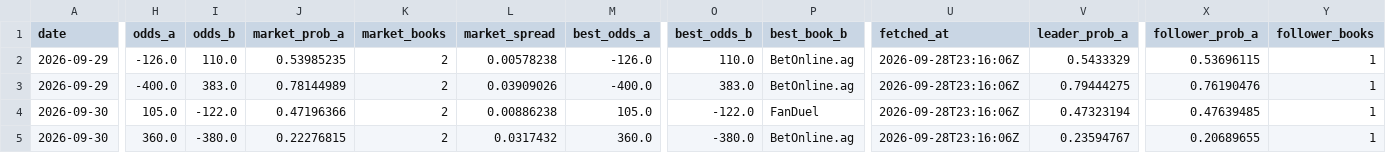
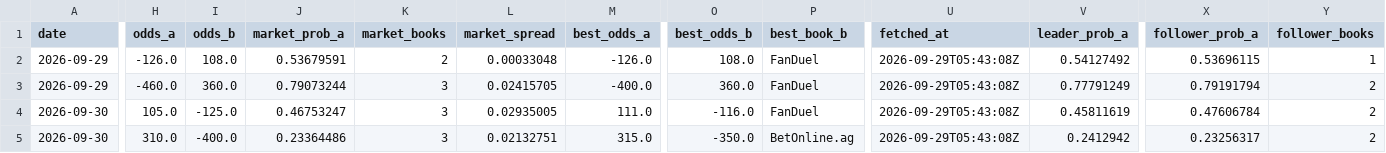
Before and after one commit to joshuakingsland/claude-fights, a CSV file: odds_upcoming.csv, drawn as a sheet; only a part is shown, gaps mark what is left out; the diff covers the shown part only; the diff names each change by its address in the sheet, - before the commit and + after, or states it on an @@ line.

```diff
--- a/odds_upcoming.csv
+++ b/odds_upcoming.csv
-I2 (odds_b): 110.0
+I2 (odds_b): 108.0
-J2 (market_prob_a): 0.53985235
+J2 (market_prob_a): 0.53679591
-L2 (market_spread): 0.00578238
+L2 (market_spread): 0.00033048
-O2 (best_odds_b): 110.0
+O2 (best_odds_b): 108.0
-P2:P3 (best_book_b): BetOnline.ag
+P2:P3 (best_book_b): FanDuel
-U2:U5 (fetched_at): 2026-09-28T23:16:06Z
+U2:U5 (fetched_at): 2026-09-29T05:43:08Z
-V2 (leader_prob_a): 0.5433329
+V2 (leader_prob_a): 0.54127492
-H3 (odds_a): -400.0
+H3 (odds_a): -460.0
-I3 (odds_b): 383.0
+I3 (odds_b): 360.0
-J3 (market_prob_a): 0.78144989
+J3 (market_prob_a): 0.79073244
-K3:K5 (market_books): 2
+K3:K5 (market_books): 3
-L3 (market_spread): 0.03909026
+L3 (market_spread): 0.02415705
-O3 (best_odds_b): 383.0
+O3 (best_odds_b): 360.0
-V3 (leader_prob_a): 0.79444275
+V3 (leader_prob_a): 0.77791249
-X3 (follower_prob_a): 0.76190476
+X3 (follower_prob_a): 0.79191794
-Y3:Y5 (follower_books): 1
+Y3:Y5 (follower_books): 2
-I4 (odds_b): -122.0
+I4 (odds_b): -125.0
-J4 (market_prob_a): 0.47196366
+J4 (market_prob_a): 0.46753247
-L4 (market_spread): 0.00886238
+L4 (market_spread): 0.02935005
-M4 (best_odds_a): 105.0
+M4 (best_odds_a): 111.0
-O4 (best_odds_b): -122.0
+O4 (best_odds_b): -116.0
-V4 (leader_prob_a): 0.47323194
+V4 (leader_prob_a): 0.45811619
-X4 (follower_prob_a): 0.47639485
+X4 (follower_prob_a): 0.47606784
-H5 (odds_a): 360.0
+H5 (odds_a): 310.0
-I5 (odds_b): -380.0
+I5 (odds_b): -400.0
-J5 (market_prob_a): 0.22276815
+J5 (market_prob_a): 0.23364486
-L5 (market_spread): 0.0317432
+L5 (market_spread): 0.02132751
-M5 (best_odds_a): 360.0
+M5 (best_odds_a): 315.0
-O5 (best_odds_b): -380.0
+O5 (best_odds_b): -350.0
-V5 (leader_prob_a): 0.23594767
+V5 (leader_prob_a): 0.2412942
-X5 (follower_prob_a): 0.20689655
+X5 (follower_prob_a): 0.23256317
```
Also changed, not shown: 146 edited cells elsewhere in this file, 8 other files.
